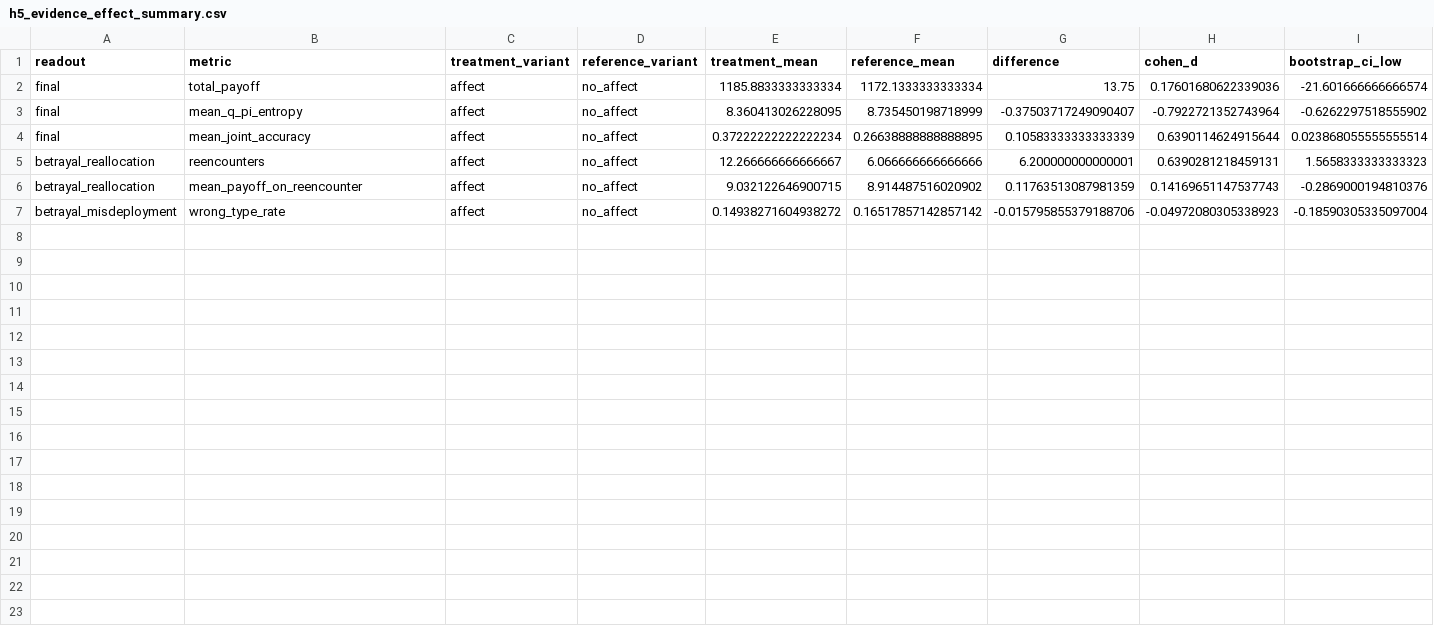
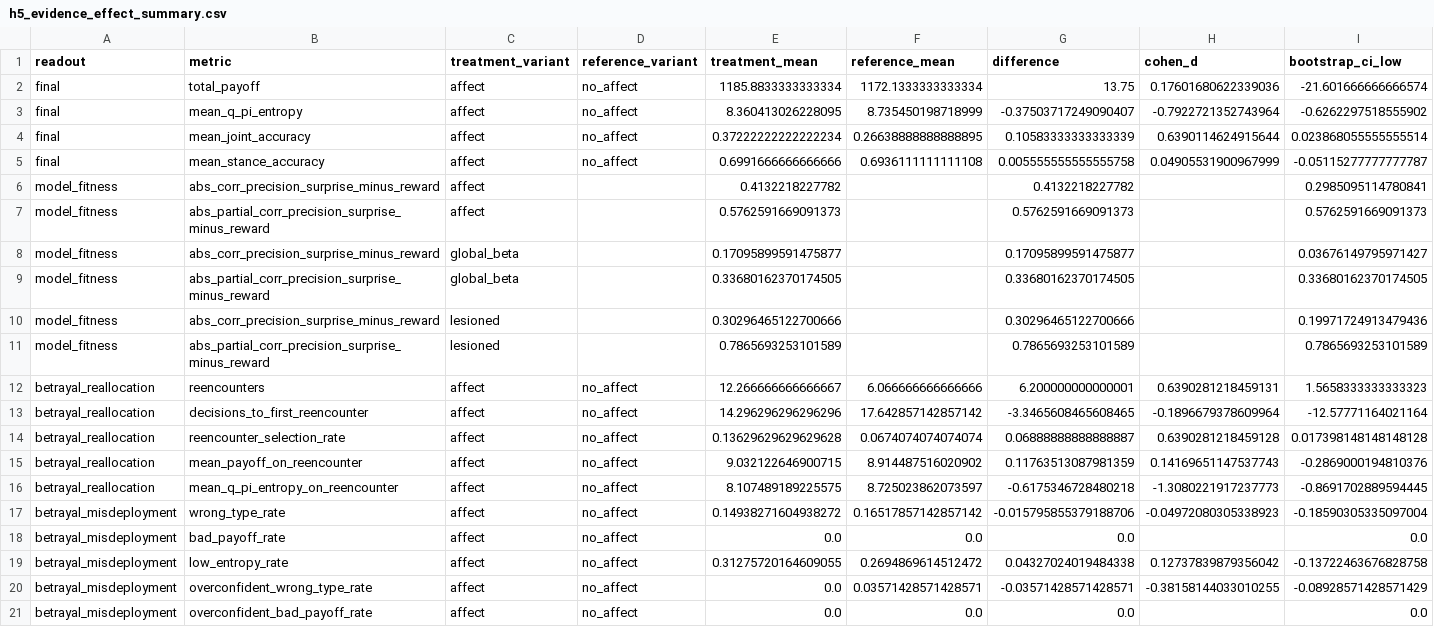
Before and after one commit to har5h1l/affect_aif, a CSV file: docs/manuscript/source_tables/h5_evidence_effect_summary.csv, drawn as a sheet; only a part is shown; rows hold the shown columns only; the diff names each change by its address in the sheet, - before the commit and + after, or states it on an @@ line.

```diff
--- a/docs/manuscript/source_tables/h5_evidence_effect_summary.csv
+++ b/docs/manuscript/source_tables/h5_evidence_effect_summary.csv
+row 5: final | mean_stance_accuracy | affect | no_affect | 0.6991666666666666 | 0.6936111111111108 | 0.005555555555555758 | 0.04905531900967999 | -0.05115277777777787
+row 6: model_fitness | abs_corr_precision_surprise_minus_reward | affect |  | 0.4132218227782 |  | 0.4132218227782 |  | 0.2985095114780841
+row 7: model_fitness | abs_partial_corr_precision_surprise_minus_reward | affect |  | 0.5762591669091373 |  | 0.5762591669091373 |  | 0.5762591669091373
+row 8: model_fitness | abs_corr_precision_surprise_minus_reward | global_beta |  | 0.17095899591475877 |  | 0.17095899591475877 |  | 0.03676149795971427
+row 9: model_fitness | abs_partial_corr_precision_surprise_minus_reward | global_beta |  | 0.33680162370174505 |  | 0.33680162370174505 |  | 0.33680162370174505
+row 10: model_fitness | abs_corr_precision_surprise_minus_reward | lesioned |  | 0.30296465122700666 |  | 0.30296465122700666 |  | 0.19971724913479436
+row 11: model_fitness | abs_partial_corr_precision_surprise_minus_reward | lesioned |  | 0.7865693253101589 |  | 0.7865693253101589 |  | 0.7865693253101589
+row 13: betrayal_reallocation | decisions_to_first_reencounter | affect | no_affect | 14.296296296296296 | 17.642857142857142 | -3.3465608465608465 | -0.1896679378609964 | -12.57771164021164
+row 14: betrayal_reallocation | reencounter_selection_rate | affect | no_affect | 0.13629629629629628 | 0.0674074074074074 | 0.06888888888888887 | 0.6390281218459128 | 0.017398148148148128
+row 16: betrayal_reallocation | mean_q_pi_entropy_on_reencounter | affect | no_affect | 8.107489189225575 | 8.725023862073597 | -0.6175346728480218 | -1.3080221917237773 | -0.8691702889594445
+row 18: betrayal_misdeployment | bad_payoff_rate | affect | no_affect | 0.0 | 0.0 | 0.0 |  | 0.0
+row 19: betrayal_misdeployment | low_entropy_rate | affect | no_affect | 0.31275720164609055 | 0.2694869614512472 | 0.04327024019484338 | 0.12737839879356042 | -0.13722463676828758
+row 20: betrayal_misdeployment | overconfident_wrong_type_rate | affect | no_affect | 0.0 | 0.03571428571428571 | -0.03571428571428571 | -0.38158144033010255 | -0.08928571428571429
+row 21: betrayal_misdeployment | overconfident_bad_payoff_rate | affect | no_affect | 0.0 | 0.0 | 0.0 |  | 0.0
```
Also changed, not shown: docs/manuscript/source_tables/h1_model_fitness_confirm/final_round_summary.csv, docs/manuscript/source_tables/h2_deployment_contrast_summary.csv, 40 other files.
